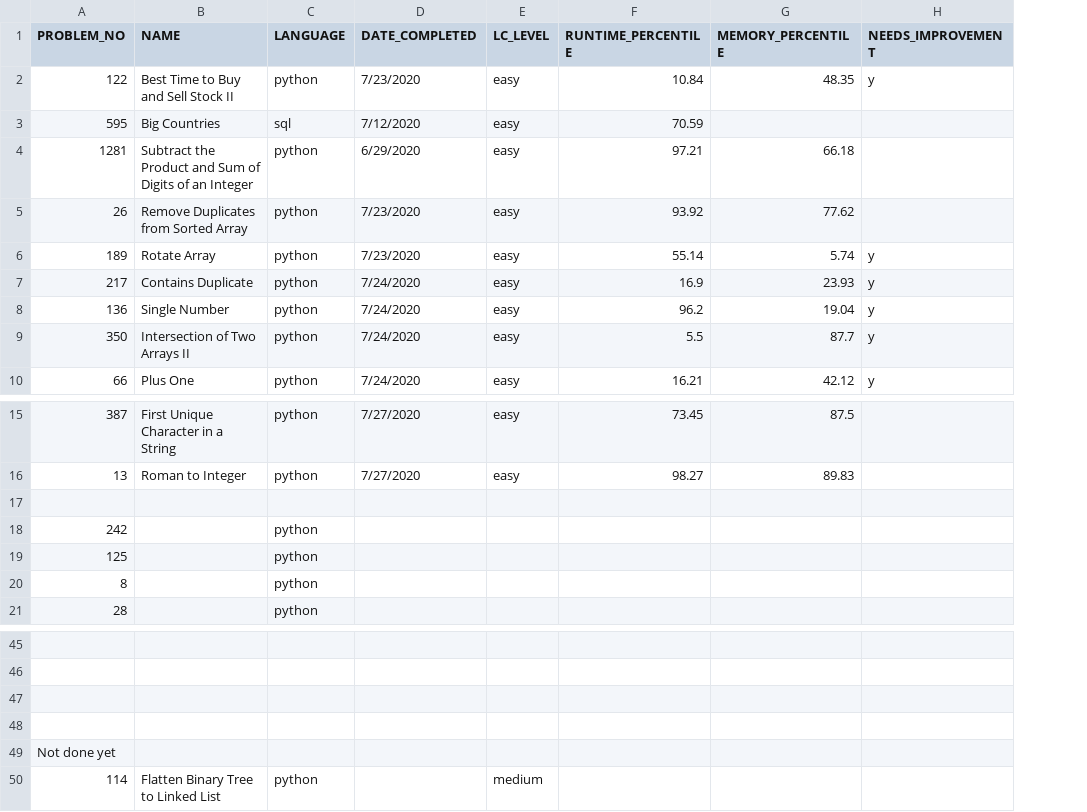
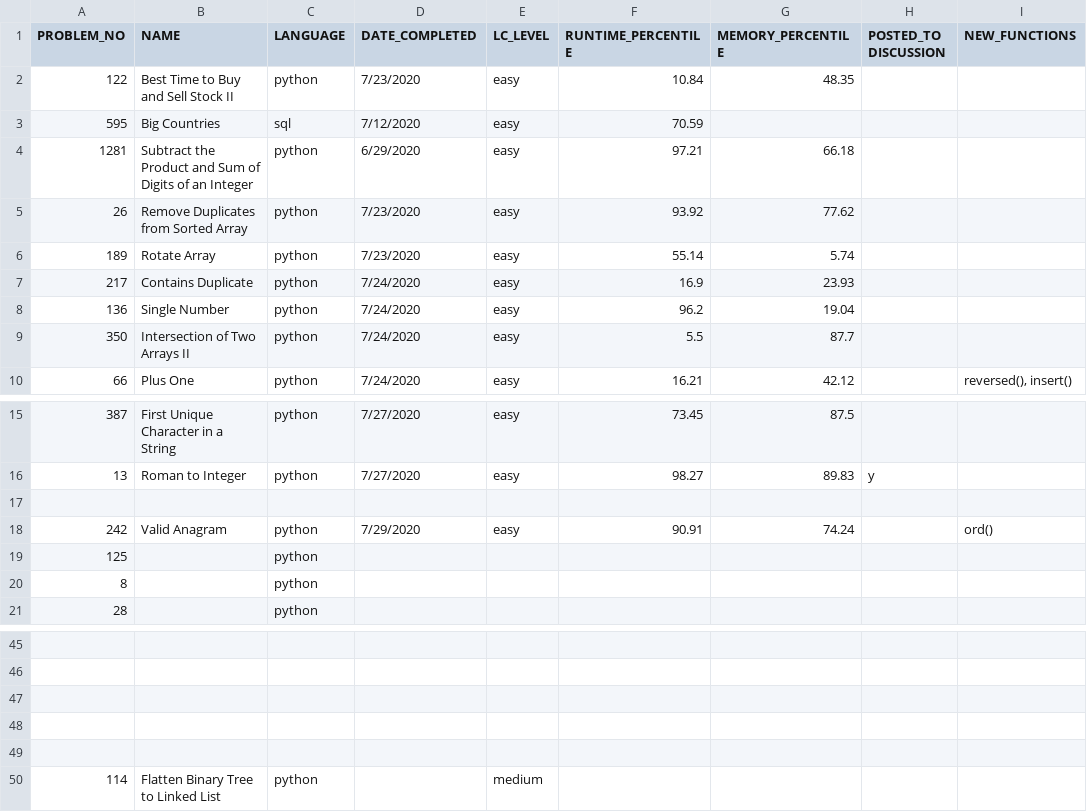
Before and after one commit to EstherRichler/LeetCode, a CSV file: problems_info.csv, drawn as a sheet; only a part is shown, gaps mark what is left out; removed rows and columns are numbered as before the commit, all else as after; the diff names each change by its address in the sheet, - before the commit and + after, or states it on an @@ line.

```diff
--- a/problems_info.csv
+++ b/problems_info.csv
-column H (NEEDS_IMPROVEMENT), rows 2-10: y |  |  |  | y | y | y | y | y
+column H (POSTED_TO DISCUSSION), row 16: y
+column I (NEW_FUNCTIONS), row 10: reversed(), insert(); row 18: ord()
-B18 (NAME): (empty)
+B18 (NAME): Valid Anagram
-D18 (DATE_COMPLETED): (empty)
+D18 (DATE_COMPLETED): 7/29/2020
-E18 (LC_LEVEL): (empty)
+E18 (LC_LEVEL): easy
-F18 (RUNTIME_PERCENTILE): (empty)
+F18 (RUNTIME_PERCENTILE): 90.91
-G18 (MEMORY_PERCENTILE): (empty)
+G18 (MEMORY_PERCENTILE): 74.24
-A49 (PROBLEM_NO): Not done yet
+A49 (PROBLEM_NO): (empty)
```
Also changed, not shown: problems_topics.csv, 2 other files.
